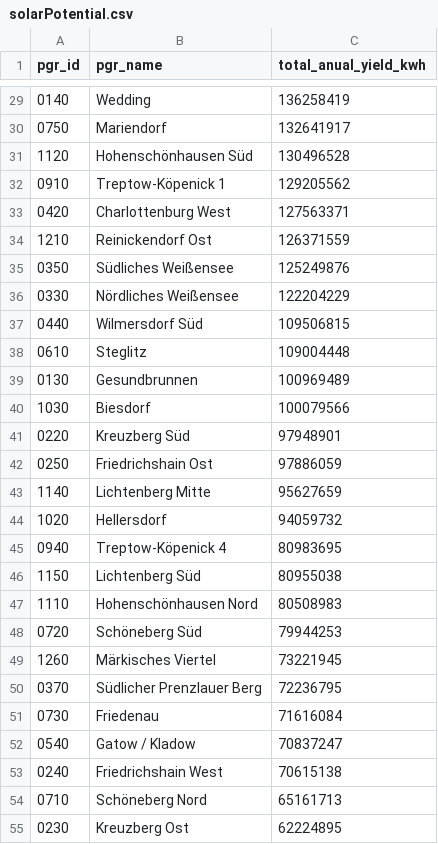
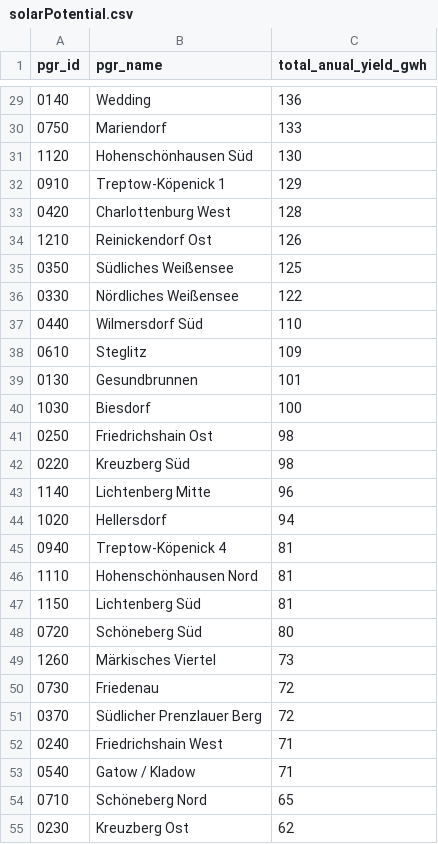
Before and after one commit to technologiestiftung/odis-cardgame, a CSV file: cardgame/data/csv/solarPotential.csv, drawn as a sheet; only a part is shown, gaps mark what is left out; the diff covers the shown part only.

```diff
--- a/cardgame/data/csv/solarPotential.csv
+++ b/cardgame/data/csv/solarPotential.csv
@@ -1 +1 @@
-pgr_id,pgr_name,total_anual_yield_kwh
+pgr_id,pgr_name,total_anual_yield_gwh
@@ -29,27 +29,27 @@ pgr_id,pgr_name,total_anual_yield_kwh
-0140,Wedding,136258419
-0750,Mariendorf,132641917
-1120,Hohenschönhausen Süd,130496528
-0910,Treptow-Köpenick 1,129205562
-0420,Charlottenburg West,127563371
-1210,Reinickendorf Ost,126371559
-0350,Südliches Weißensee,125249876
-0330,Nördliches Weißensee,122204229
-0440,Wilmersdorf Süd,109506815
-0610,Steglitz,109004448
-0130,Gesundbrunnen,100969489
-1030,Biesdorf,100079566
-0220,Kreuzberg Süd,97948901
-0250,Friedrichshain Ost,97886059
-1140,Lichtenberg Mitte,95627659
-1020,Hellersdorf,94059732
-0940,Treptow-Köpenick 4,80983695
-1150,Lichtenberg Süd,80955038
-1110,Hohenschönhausen Nord,80508983
-0720,Schöneberg Süd,79944253
-1260,Märkisches Viertel,73221945
-0370,Südlicher Prenzlauer Berg,72236795
-0730,Friedenau,71616084
-0540,Gatow / Kladow,70837247
-0240,Friedrichshain West,70615138
-0710,Schöneberg Nord,65161713
-0230,Kreuzberg Ost,62224895
+0140,Wedding,136
+0750,Mariendorf,133
+1120,Hohenschönhausen Süd,130
+0910,Treptow-Köpenick 1,129
+0420,Charlottenburg West,128
+1210,Reinickendorf Ost,126
+0350,Südliches Weißensee,125
+0330,Nördliches Weißensee,122
+0440,Wilmersdorf Süd,110
+0610,Steglitz,109
+0130,Gesundbrunnen,101
+1030,Biesdorf,100
+0250,Friedrichshain Ost,98
+0220,Kreuzberg Süd,98
+1140,Lichtenberg Mitte,96
+1020,Hellersdorf,94
+0940,Treptow-Köpenick 4,81
+1110,Hohenschönhausen Nord,81
+1150,Lichtenberg Süd,81
+0720,Schöneberg Süd,80
+1260,Märkisches Viertel,73
+0730,Friedenau,72
+0370,Südlicher Prenzlauer Berg,72
+0240,Friedrichshain West,71
+0540,Gatow / Kladow,71
+0710,Schöneberg Nord,65
+0230,Kreuzberg Ost,62
```
Also changed, not shown: 31 edited cells elsewhere in this file, cardgame/data/csv/supertrumpf.csv, 1 other file.
